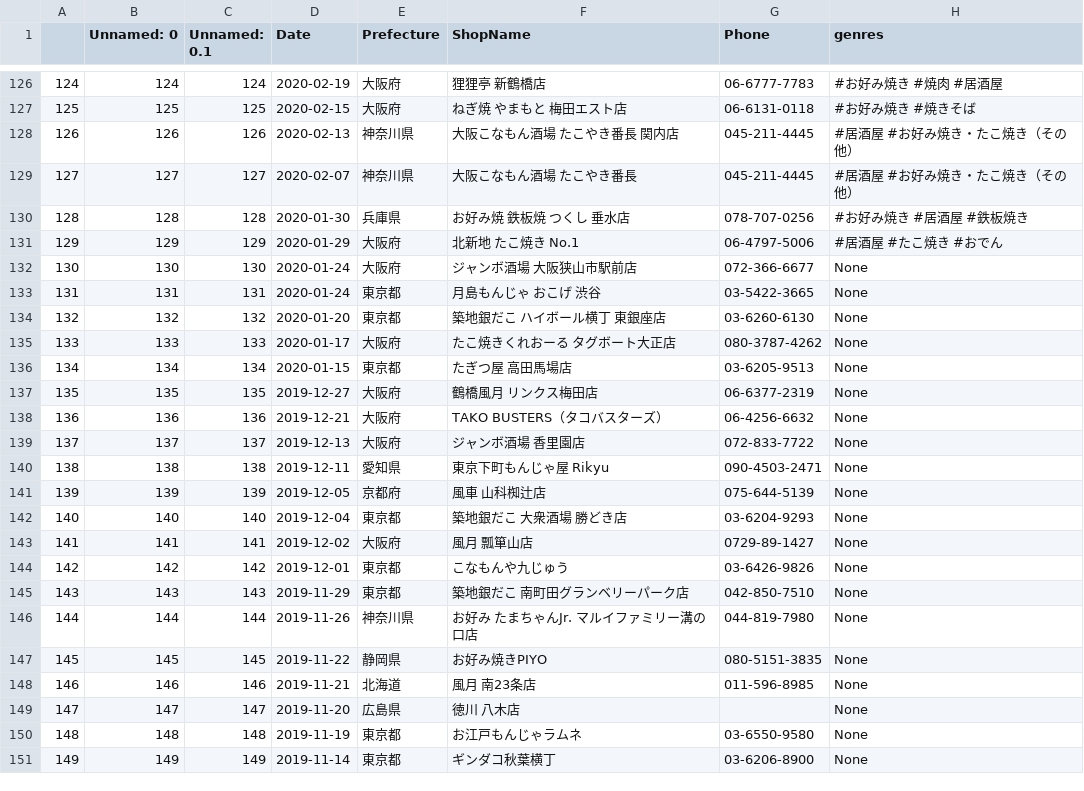
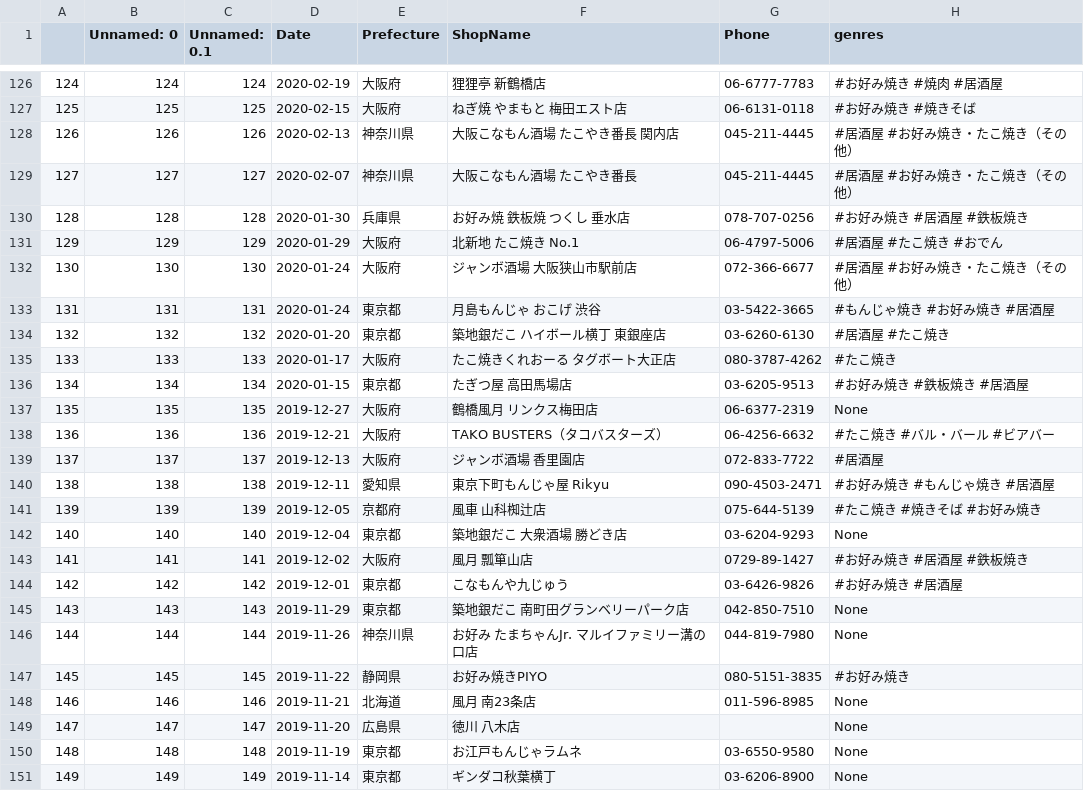
Before and after one commit to haruponponpopon/dataVisualization, a CSV file: tabelog_scraping/takoyaki_out.csv, drawn as a sheet; only a part is shown, gaps mark what is left out.

```diff
--- a/tabelog_scraping/takoyaki_out.csv
+++ b/tabelog_scraping/takoyaki_out.csv
@@ -131,18 +131,18 @@
 129,129,129,2020-01-29,大阪府,北新地 たこ焼き No.1,06-4797-5006, #居酒屋 #たこ焼き #おでん
-130,130,130,2020-01-24,大阪府,ジャンボ酒場 大阪狭山市駅前店,072-366-6677,None
-131,131,131,2020-01-24,東京都,月島もんじゃ おこげ 渋谷,03-5422-3665,None
-132,132,132,2020-01-20,東京都,築地銀だこ ハイボール横丁 東銀座店,03-6260-6130,None
-133,133,133,2020-01-17,大阪府,たこ焼きくれおーる タグボート大正店,080-3787-4262,None
-134,134,134,2020-01-15,東京都,たぎつ屋 高田馬場店,03-6205-9513,None
+130,130,130,2020-01-24,大阪府,ジャンボ酒場 大阪狭山市駅前店,072-366-6677, #居酒屋 #お好み焼き・たこ焼き（その他）
+131,131,131,2020-01-24,東京都,月島もんじゃ おこげ 渋谷,03-5422-3665, #もんじゃ焼き #お好み焼き #居酒屋
+132,132,132,2020-01-20,東京都,築地銀だこ ハイボール横丁 東銀座店,03-6260-6130, #居酒屋 #たこ焼き
+133,133,133,2020-01-17,大阪府,たこ焼きくれおーる タグボート大正店,080-3787-4262, #たこ焼き
+134,134,134,2020-01-15,東京都,たぎつ屋 高田馬場店,03-6205-9513, #お好み焼き #鉄板焼き #居酒屋
 135,135,135,2019-12-27,大阪府,鶴橋風月 リンクス梅田店,06-6377-2319,None
-136,136,136,2019-12-21,大阪府,TAKO BUSTERS（タコバスターズ）,06-4256-6632,None
-137,137,137,2019-12-13,大阪府,ジャンボ酒場 香里園店,072-833-7722,None
-138,138,138,2019-12-11,愛知県,東京下町もんじゃ屋 Rikyu,090-4503-2471,None
-139,139,139,2019-12-05,京都府,風車 山科椥辻店,075-644-5139,None
+136,136,136,2019-12-21,大阪府,TAKO BUSTERS（タコバスターズ）,06-4256-6632, #たこ焼き #バル・バール #ビアバー
+137,137,137,2019-12-13,大阪府,ジャンボ酒場 香里園店,072-833-7722, #居酒屋
+138,138,138,2019-12-11,愛知県,東京下町もんじゃ屋 Rikyu,090-4503-2471, #お好み焼き #もんじゃ焼き #居酒屋
+139,139,139,2019-12-05,京都府,風車 山科椥辻店,075-644-5139, #たこ焼き #焼きそば #お好み焼き
 140,140,140,2019-12-04,東京都,築地銀だこ 大衆酒場 勝どき店,03-6204-9293,None
-141,141,141,2019-12-02,大阪府,風月 瓢箪山店,0729-89-1427,None
-142,142,142,2019-12-01,東京都,こなもんや九じゅう,03-6426-9826,None
+141,141,141,2019-12-02,大阪府,風月 瓢箪山店,0729-89-1427, #お好み焼き #居酒屋 #鉄板焼き
+142,142,142,2019-12-01,東京都,こなもんや九じゅう,03-6426-9826, #お好み焼き #居酒屋
 143,143,143,2019-11-29,東京都,築地銀だこ 南町田グランベリーパーク店,042-850-7510,None
 144,144,144,2019-11-26,神奈川県,お好み たまちゃんJr. マルイファミリー溝の口店,044-819-7980,None
-145,145,145,2019-11-22,静岡県,お好み焼きPIYO,080-5151-3835,None
+145,145,145,2019-11-22,静岡県,お好み焼きPIYO,080-5151-3835, #お好み焼き
 146,146,146,2019-11-21,北海道,風月 南23条店,011-596-8985,None
```
Also changed, not shown: tabelog_scraping/takoyaki_test_out.csv, 2 other files.
